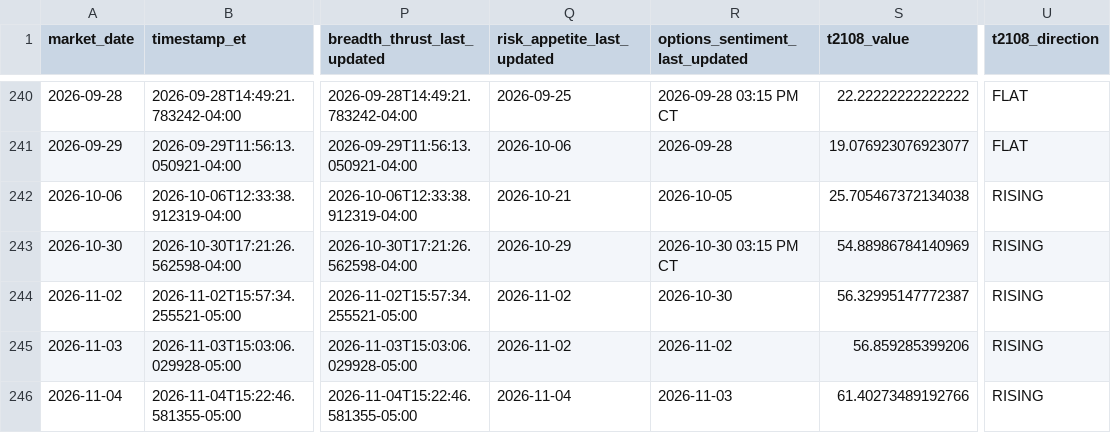
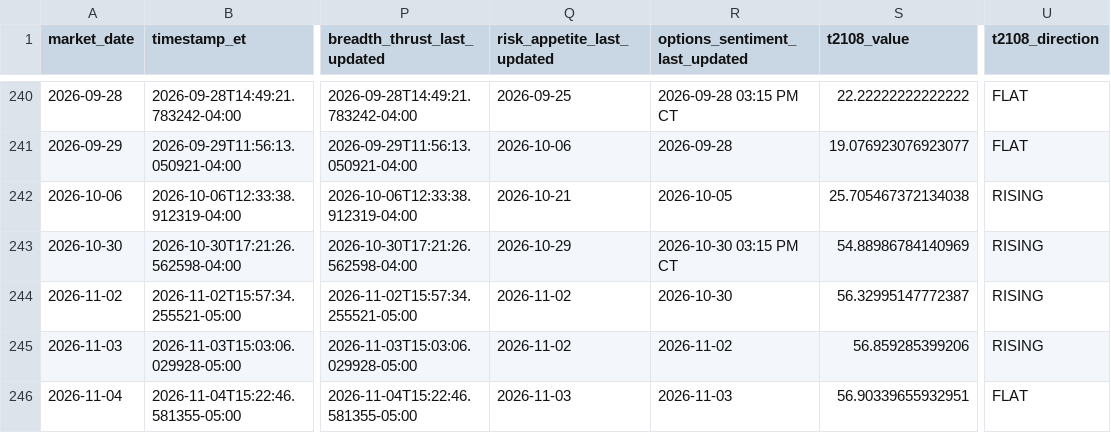
Before and after one commit to arjunthak0522/swing-intelligence, a CSV file: data/reentry/secondary_confirmation_history.csv, drawn as a sheet; only a part is shown, gaps mark what is left out; the diff names each change by its address in the sheet, - before the commit and + after, or states it on an @@ line.

```diff
--- a/data/reentry/secondary_confirmation_history.csv
+++ b/data/reentry/secondary_confirmation_history.csv
-Q246 (risk_appetite_last_updated): 2026-11-04
+Q246 (risk_appetite_last_updated): 2026-11-03
-S246 (t2108_value): 61.40273489192766
+S246 (t2108_value): 56.90339655932951
-U246 (t2108_direction): RISING
+U246 (t2108_direction): FLAT
```
Also changed, not shown: 1 other file.
